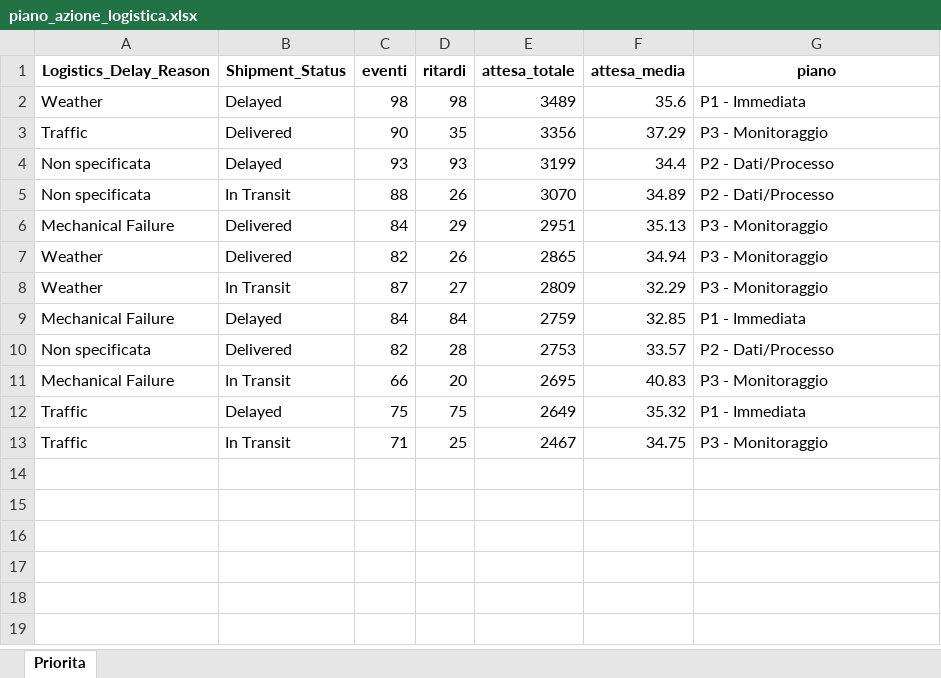
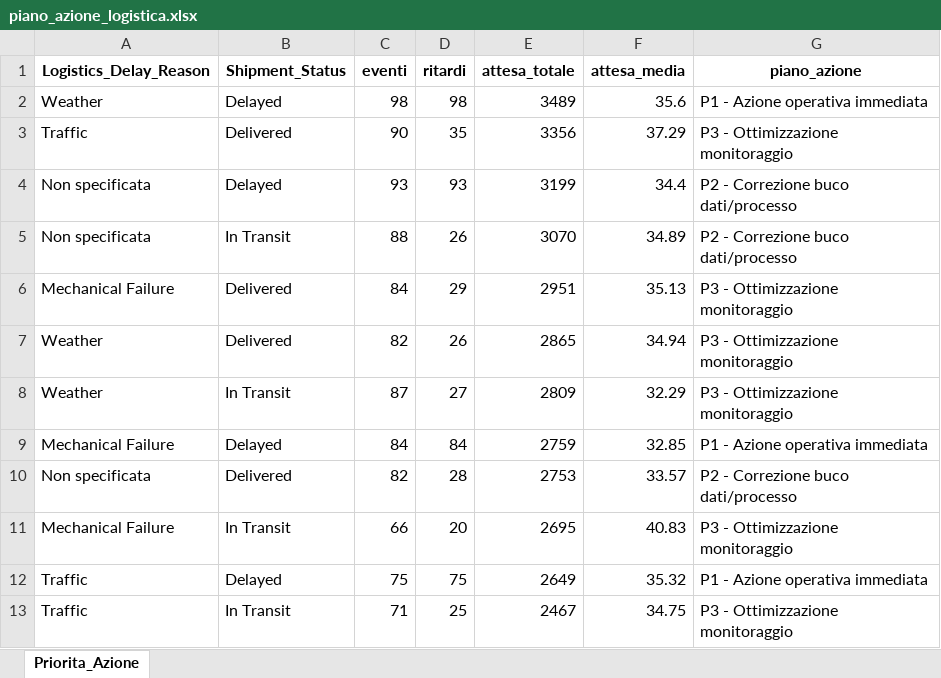
Before and after one commit to FedeBello98/bottleneck_engine, an Excel workbook: piano_azione_logistica.xlsx, sheet Priorita_Azione, drawn as a sheet; values as stored, in another font and other column widths than the file's, no borders; the diff names each change by its address in the sheet, - before the commit and + after, or states it on an @@ line.

```diff
--- a/piano_azione_logistica.xlsx (sheet Priorita_Azione)
+++ b/piano_azione_logistica.xlsx (sheet Priorita_Azione)
-sheet tab: Priorita
+sheet tab: Priorita_Azione
-G1: piano
+G1: piano_azione
-G2 (piano_azione): P1 - Immediata
+G2 (piano_azione): P1 - Azione operativa immediata
-G3 (piano_azione): P3 - Monitoraggio
+G3 (piano_azione): P3 - Ottimizzazione monitoraggio
-G4:G5 (piano_azione): P2 - Dati/Processo
+G4:G5 (piano_azione): P2 - Correzione buco dati/processo
-G6:G8 (piano_azione): P3 - Monitoraggio
+G6:G8 (piano_azione): P3 - Ottimizzazione monitoraggio
-G9 (piano_azione): P1 - Immediata
+G9 (piano_azione): P1 - Azione operativa immediata
-G10 (piano_azione): P2 - Dati/Processo
+G10 (piano_azione): P2 - Correzione buco dati/processo
-G11 (piano_azione): P3 - Monitoraggio
+G11 (piano_azione): P3 - Ottimizzazione monitoraggio
-G12 (piano_azione): P1 - Immediata
+G12 (piano_azione): P1 - Azione operativa immediata
-G13 (piano_azione): P3 - Monitoraggio
+G13 (piano_azione): P3 - Ottimizzazione monitoraggio
```
Also changed, not shown: policy_buffer_risultati.xlsx, report_incrociato_logistica_scorte.xlsx, 8 other files.
